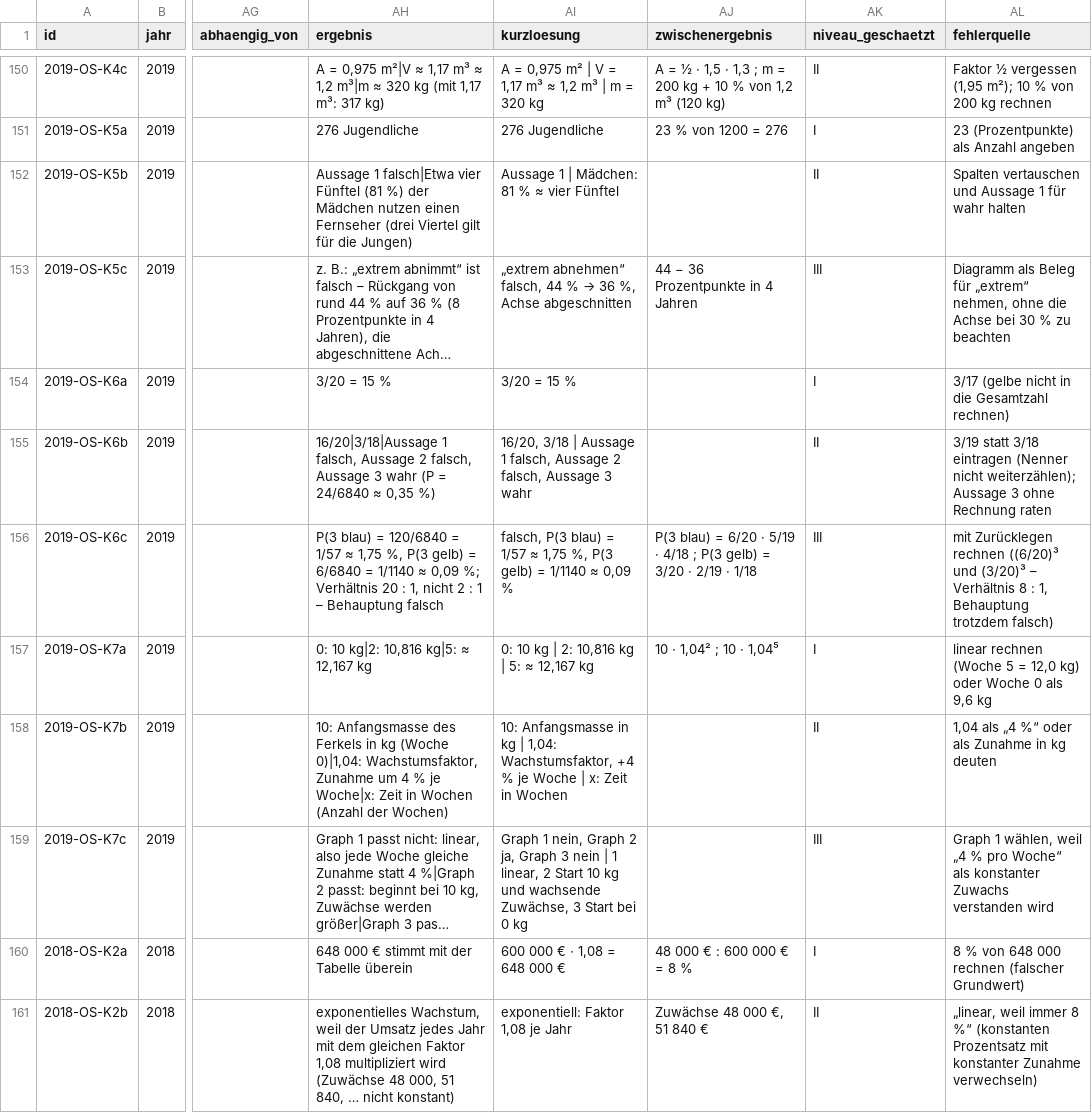
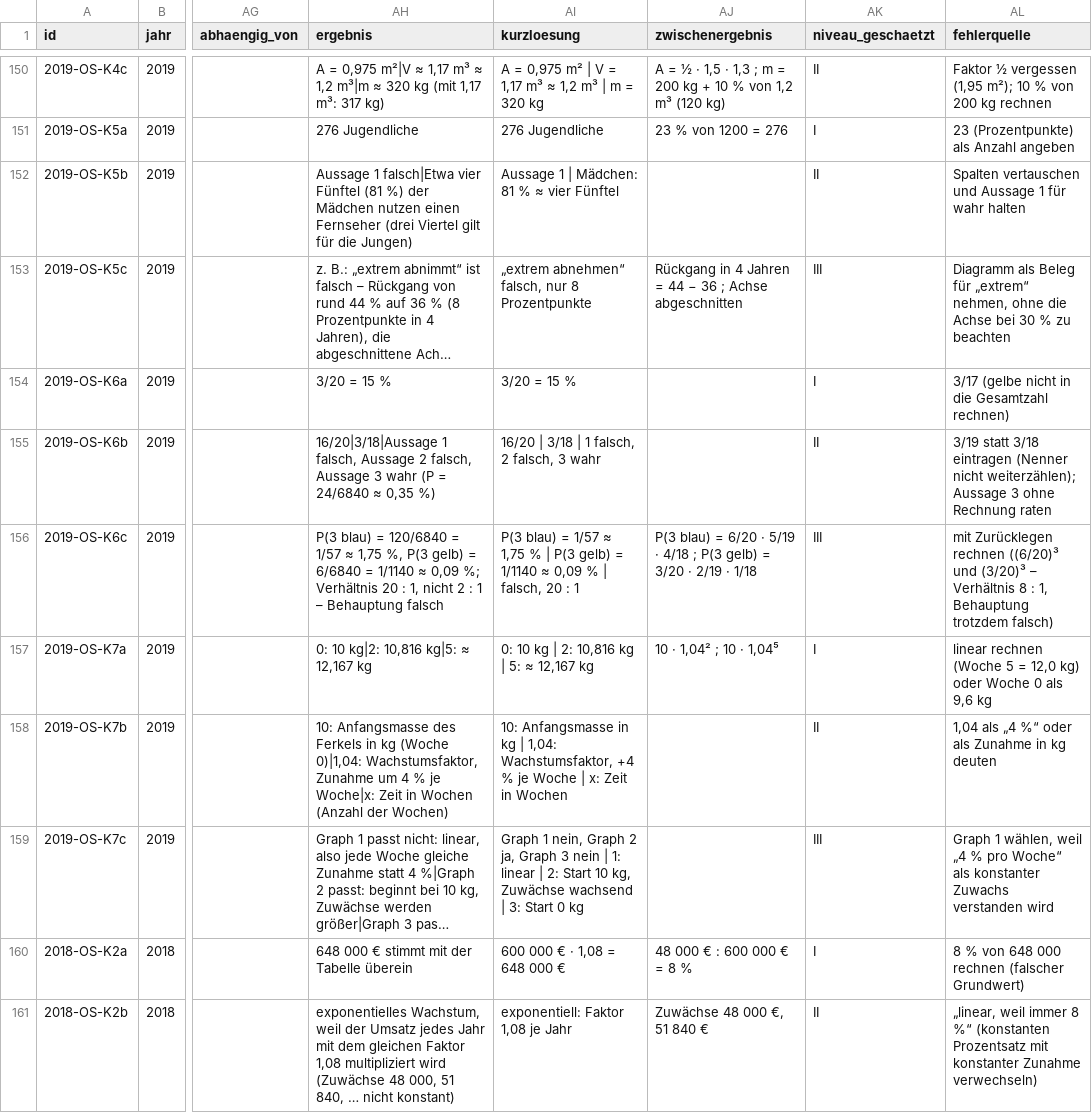
Before and after one commit to hz-0801/mathe-nachhilfe, a CSV file: msa/msa-katalog-kontext.csv, drawn as a sheet; only a part is shown, gaps mark what is left out; long unchanged cells end in …; the diff covers the shown part only; the diff names each change by its address in the sheet, - before the commit and + after, or states it on an @@ line.

```diff
--- a/msa/msa-katalog-kontext.csv
+++ b/msa/msa-katalog-kontext.csv
@@ AI153 (kurzloesung): …abnehmen“ falsch, 44 % → 36 %, Achse abgeschnitten → …abnehmen“ falsch, nur 8 Prozentpunkte @@
-AJ153 (zwischenergebnis): 44 − 36 Prozentpunkte in 4 Jahren
+AJ153 (zwischenergebnis): Rückgang in 4 Jahren = 44 − 36 ; Achse abgeschnitten
-AI155 (kurzloesung): 16/20, 3/18 | Aussage 1 falsch, Aussage 2 falsch, Aussage 3 wahr
+AI155 (kurzloesung): 16/20 | 3/18 | 1 falsch, 2 falsch, 3 wahr
-AI156 (kurzloesung): falsch, P(3 blau) = 1/57 ≈ 1,75 %, P(3 gelb) = 1/1140 ≈ 0,09 %
+AI156 (kurzloesung): P(3 blau) = 1/57 ≈ 1,75 % | P(3 gelb) = 1/1140 ≈ 0,09 % | falsch, 20 : 1
-AI159 (kurzloesung): …nein | 1 linear, 2 Start 10 kg und wachsende Zuwächse, 3 Start bei 0 kg
+AI159 (kurzloesung): …nein | 1: linear | 2: Start 10 kg, Zuwächse wachsend | 3: Start 0 kg
```
Also changed, not shown: 33 edited cells elsewhere in this file, msa/msa-katalog-basis.csv.
